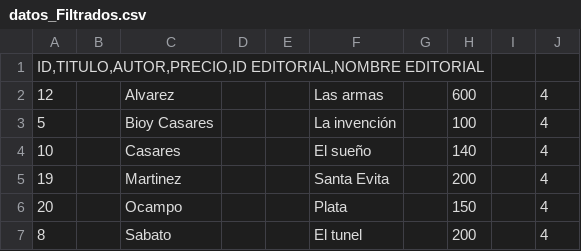
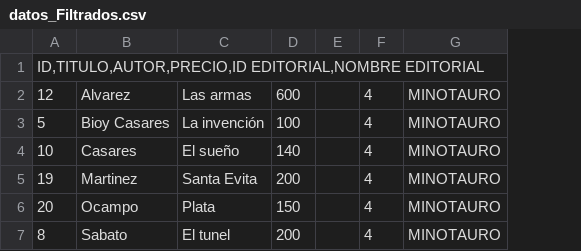
Before and after one commit to luciarizzo/segundo_parcial_labo_1, a CSV file: Debug/datos_Filtrados.csv, drawn as a sheet; removed rows and columns are numbered as before the commit, all else as after; the diff names each change by its address in the sheet, - before the commit and + after, or states it on an @@ line.

```diff
--- a/Debug/datos_Filtrados.csv
+++ b/Debug/datos_Filtrados.csv
-column B, empty
-column D, empty
-column E, empty
-column G, empty
+column G, rows 2-7: all MINOTAURO
```
Also changed, not shown: 10 other files.
